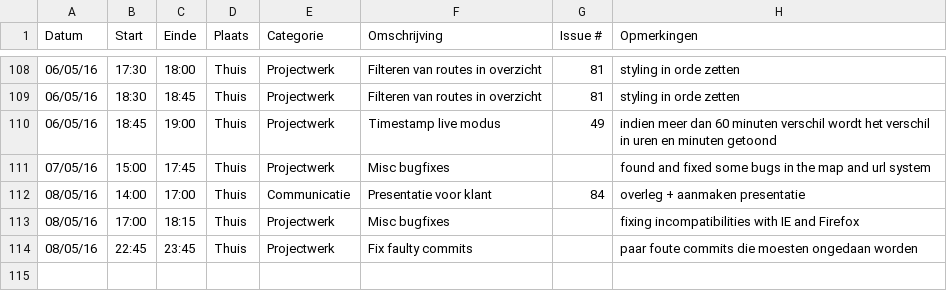
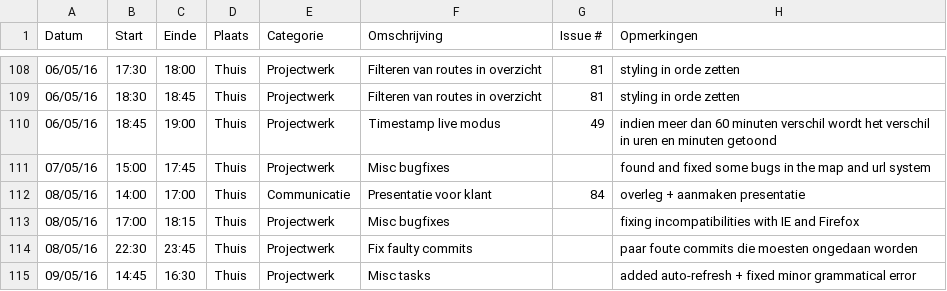
Before and after one commit to ghentlivinglab/Traffic-Travel-Time-Analyzer-1, a CSV file: JarnoDeMeyerLogboek.csv, drawn as a sheet; only a part is shown, gaps mark what is left out.

Commit message:
Update JarnoDeMeyerLogboek.csv

```diff
--- a/JarnoDeMeyerLogboek.csv
+++ b/JarnoDeMeyerLogboek.csv
@@ -113,2 +113,3 @@ Datum,Start,Einde,Plaats,Categorie,Omschrijving,Issue #,Opmerkingen
 08/05/16,17:00,18:15,Thuis,Projectwerk,Misc bugfixes,,fixing incompatibilities with IE and Firefox
-08/05/16,22:45,23:45,Thuis,Projectwerk,Fix faulty commits,,paar foute commits die moesten ongedaan worden
+08/05/16,22:30,23:45,Thuis,Projectwerk,Fix faulty commits,,paar foute commits die moesten ongedaan worden
+09/05/16,14:45,16:30,Thuis,Projectwerk,Misc tasks,,added auto-refresh + fixed minor grammatical error
```
